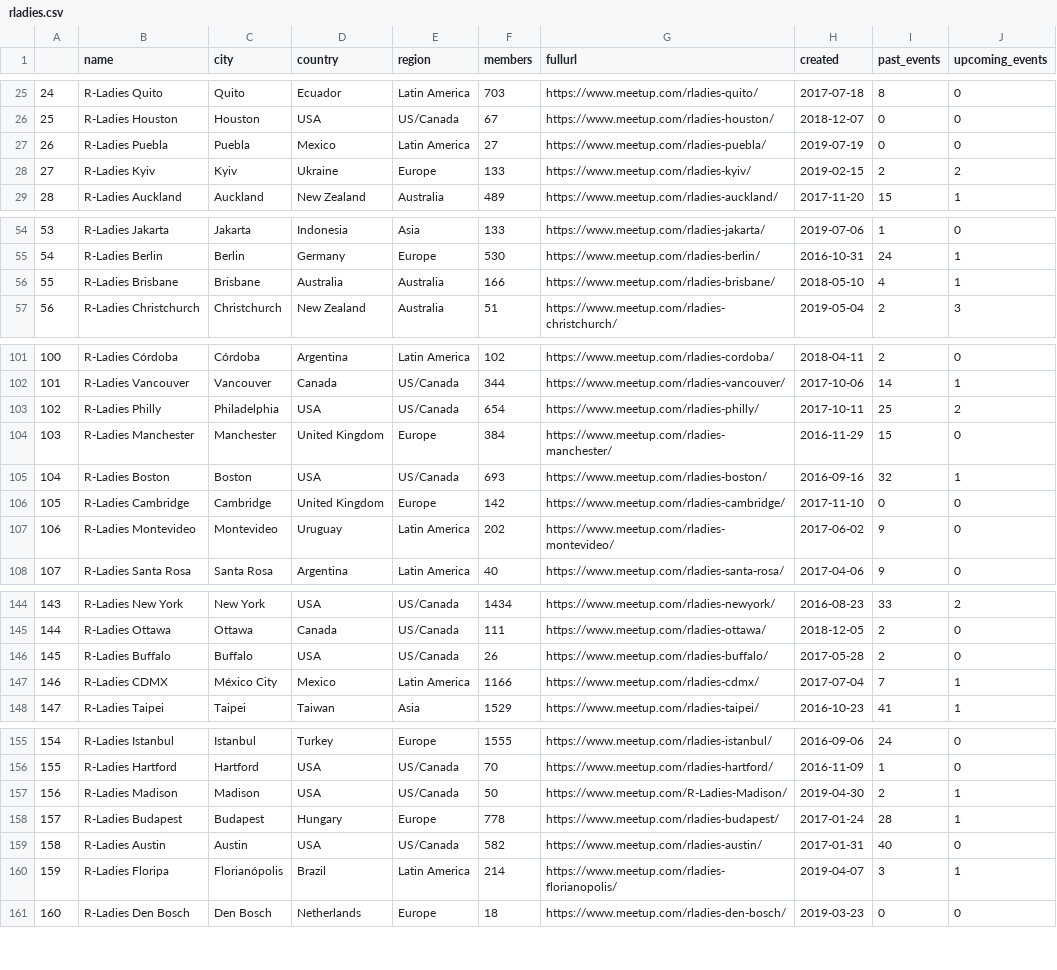
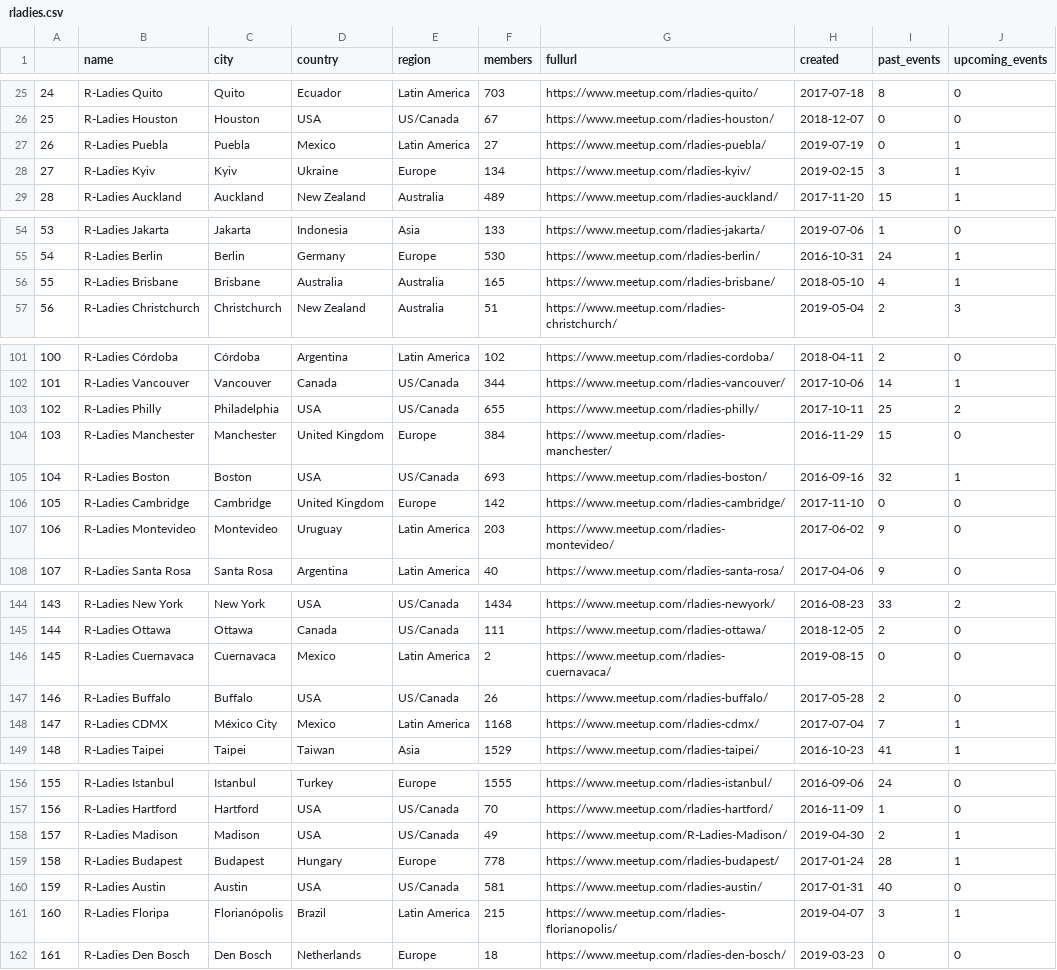
Before and after one commit to benubah/r-community-explorer, a CSV file: docs/data/rladies.csv, drawn as a sheet; only a part is shown, gaps mark what is left out; addresses are those after the commit; the diff covers the shown part only; the diff names each change by its address in the sheet, - before the commit and + after, or states it on an @@ line.

```diff
--- a/docs/data/rladies.csv
+++ b/docs/data/rladies.csv
@@ column A renumbered from row 10 down @@
-J27 (upcoming_events): 0
+J27 (upcoming_events): 1
-F28 (members): 133
+F28 (members): 134
-I28 (past_events): 2
+I28 (past_events): 3
-J28 (upcoming_events): 2
+J28 (upcoming_events): 1
-F56 (members): 166
+F56 (members): 165
-F103 (members): 654
+F103 (members): 655
-F107 (members): 202
+F107 (members): 203
+row 146: 145 | R-Ladies Cuernavaca | Cuernavaca | Mexico | Latin America | 2 | https://www.meetup.com/rladies-cuernavaca/ | 2019-08-15 | 0 | 0
-F148 (members): 1166
+F148 (members): 1168
-F158 (members): 50
+F158 (members): 49
-F160 (members): 582
+F160 (members): 581
-F161 (members): 214
+F161 (members): 215
```
Also changed, not shown: 1 moved row and 5 edited cells elsewhere in this file, docs/data/rugs.csv, 6 other files.
